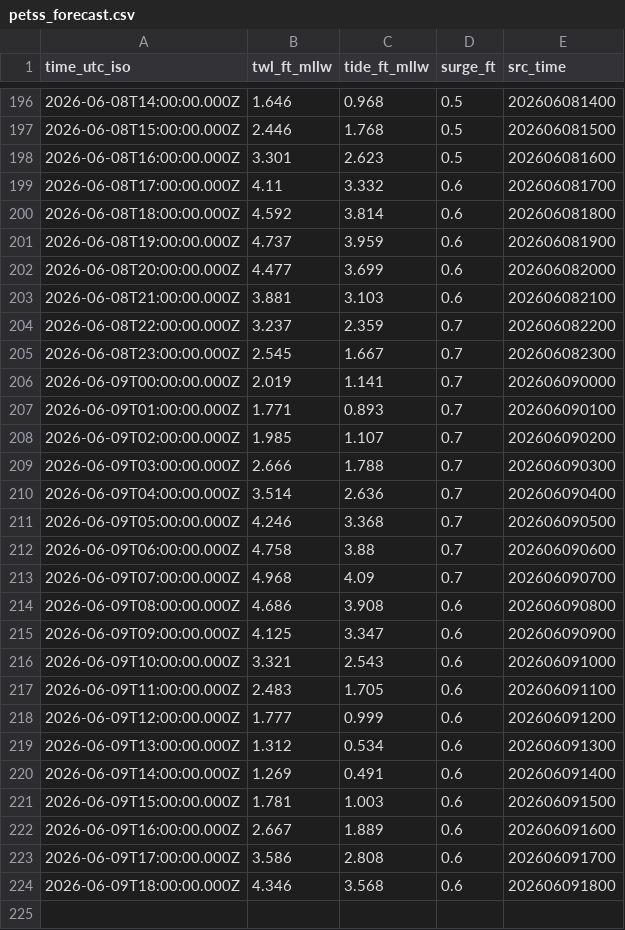
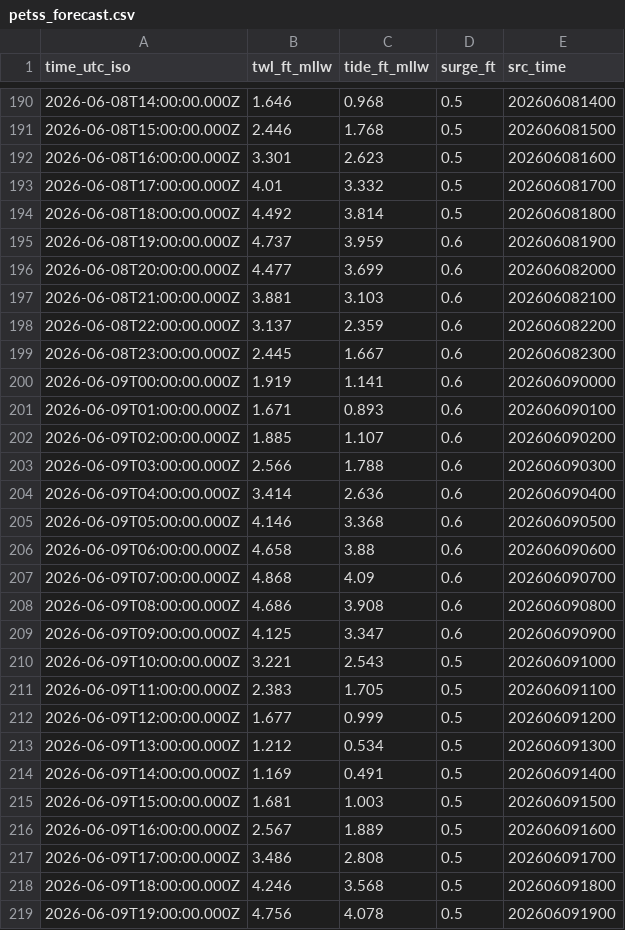
Before and after one commit to hondrospj/StoneHarbor, a CSV file: data/petss_forecast.csv, drawn as a sheet; only a part is shown, gaps mark what is left out; the diff covers the shown part only.

```diff
--- a/data/petss_forecast.csv
+++ b/data/petss_forecast.csv
@@ -198,4 +192,4 @@ time_utc_iso,twl_ft_mllw,tide_ft_mllw,surge_ft,src_time
 2026-06-08T16:00:00.000Z,3.301,2.623,0.5,202606081600
-2026-06-08T17:00:00.000Z,4.11,3.332,0.6,202606081700
-2026-06-08T18:00:00.000Z,4.592,3.814,0.6,202606081800
+2026-06-08T17:00:00.000Z,4.01,3.332,0.5,202606081700
+2026-06-08T18:00:00.000Z,4.492,3.814,0.5,202606081800
 2026-06-08T19:00:00.000Z,4.737,3.959,0.6,202606081900
@@ -203,22 +197,23 @@ time_utc_iso,twl_ft_mllw,tide_ft_mllw,surge_ft,src_time
 2026-06-08T21:00:00.000Z,3.881,3.103,0.6,202606082100
-2026-06-08T22:00:00.000Z,3.237,2.359,0.7,202606082200
-2026-06-08T23:00:00.000Z,2.545,1.667,0.7,202606082300
-2026-06-09T00:00:00.000Z,2.019,1.141,0.7,202606090000
-2026-06-09T01:00:00.000Z,1.771,0.893,0.7,202606090100
-2026-06-09T02:00:00.000Z,1.985,1.107,0.7,202606090200
-2026-06-09T03:00:00.000Z,2.666,1.788,0.7,202606090300
-2026-06-09T04:00:00.000Z,3.514,2.636,0.7,202606090400
-2026-06-09T05:00:00.000Z,4.246,3.368,0.7,202606090500
-2026-06-09T06:00:00.000Z,4.758,3.88,0.7,202606090600
-2026-06-09T07:00:00.000Z,4.968,4.09,0.7,202606090700
+2026-06-08T22:00:00.000Z,3.137,2.359,0.6,202606082200
+2026-06-08T23:00:00.000Z,2.445,1.667,0.6,202606082300
+2026-06-09T00:00:00.000Z,1.919,1.141,0.6,202606090000
+2026-06-09T01:00:00.000Z,1.671,0.893,0.6,202606090100
+2026-06-09T02:00:00.000Z,1.885,1.107,0.6,202606090200
+2026-06-09T03:00:00.000Z,2.566,1.788,0.6,202606090300
+2026-06-09T04:00:00.000Z,3.414,2.636,0.6,202606090400
+2026-06-09T05:00:00.000Z,4.146,3.368,0.6,202606090500
+2026-06-09T06:00:00.000Z,4.658,3.88,0.6,202606090600
+2026-06-09T07:00:00.000Z,4.868,4.09,0.6,202606090700
 2026-06-09T08:00:00.000Z,4.686,3.908,0.6,202606090800
 2026-06-09T09:00:00.000Z,4.125,3.347,0.6,202606090900
-2026-06-09T10:00:00.000Z,3.321,2.543,0.6,202606091000
-2026-06-09T11:00:00.000Z,2.483,1.705,0.6,202606091100
-2026-06-09T12:00:00.000Z,1.777,0.999,0.6,202606091200
-2026-06-09T13:00:00.000Z,1.312,0.534,0.6,202606091300
-2026-06-09T14:00:00.000Z,1.269,0.491,0.6,202606091400
-2026-06-09T15:00:00.000Z,1.781,1.003,0.6,202606091500
-2026-06-09T16:00:00.000Z,2.667,1.889,0.6,202606091600
-2026-06-09T17:00:00.000Z,3.586,2.808,0.6,202606091700
-2026-06-09T18:00:00.000Z,4.346,3.568,0.6,202606091800
+2026-06-09T10:00:00.000Z,3.221,2.543,0.5,202606091000
+2026-06-09T11:00:00.000Z,2.383,1.705,0.5,202606091100
+2026-06-09T12:00:00.000Z,1.677,0.999,0.5,202606091200
+2026-06-09T13:00:00.000Z,1.212,0.534,0.5,202606091300
+2026-06-09T14:00:00.000Z,1.169,0.491,0.5,202606091400
+2026-06-09T15:00:00.000Z,1.681,1.003,0.5,202606091500
+2026-06-09T16:00:00.000Z,2.567,1.889,0.5,202606091600
+2026-06-09T17:00:00.000Z,3.486,2.808,0.5,202606091700
+2026-06-09T18:00:00.000Z,4.246,3.568,0.5,202606091800
+2026-06-09T19:00:00.000Z,4.756,4.078,0.5,202606091900
```
Also changed, not shown: 5 added rows, 6 removed rows and 31 edited cells elsewhere in this file, 3 other files.
